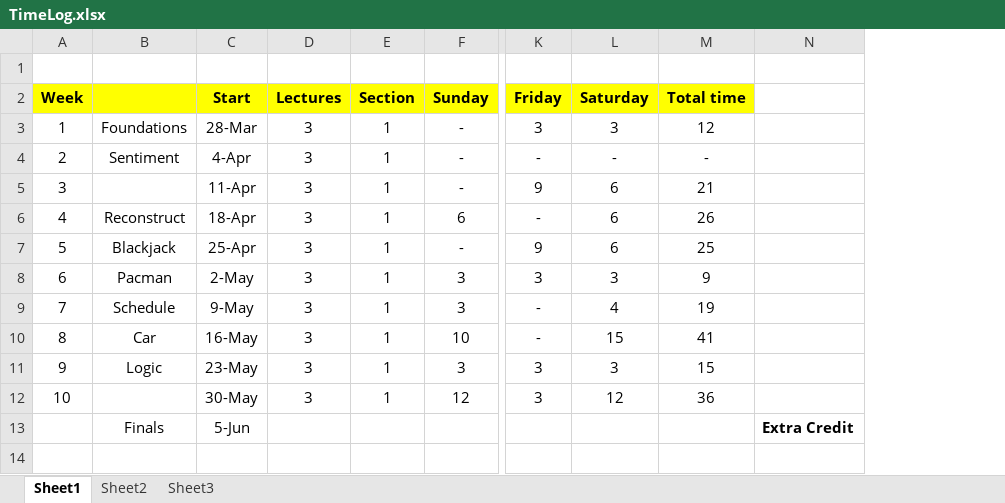
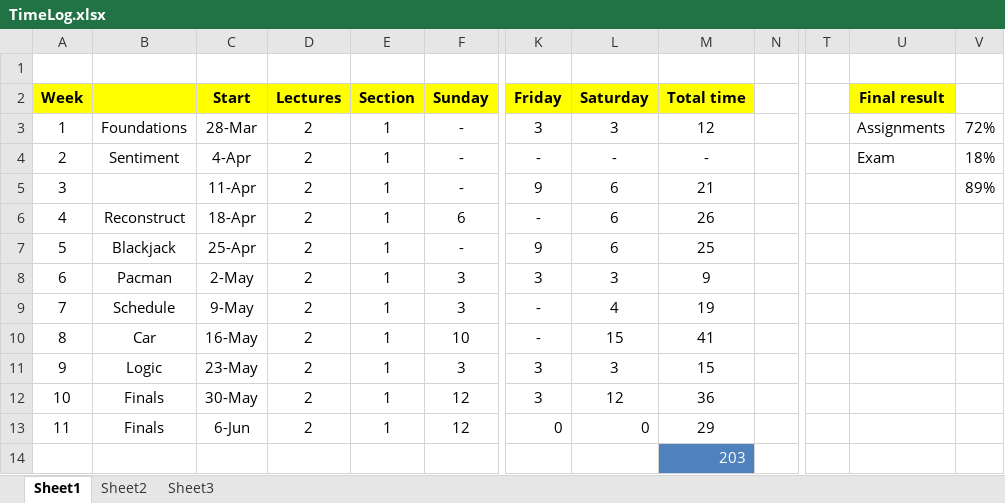
Before and after one commit to hifrickenfive/StanfordAI, an Excel workbook: TimeLog.xlsx, sheet Sheet1, drawn as a sheet; only a part is shown, gaps mark what is left out; values as stored, in another font and other column widths than the file's, no borders; charts and pictures not drawn; removed rows and columns are numbered as before the commit, all else as after; rows hold the shown columns only; the diff names each change by its address in the sheet, - before the commit and + after, or states it on an @@ line.

```diff
--- a/TimeLog.xlsx (sheet Sheet1)
+++ b/TimeLog.xlsx (sheet Sheet1)
-column N, empty
+column N, empty
+column T, empty
+column U (Final result), rows 3-4: Assignments | Exam
+column V, rows 3-5: 72% | 18% | 89%
-D3:D12 (Lectures): 3
+D3:D12 (Lectures): 2
-B12: (empty)
+B12: Finals
-row 13:  | Finals | 5-Jun |  |  |  |  |  |  | Extra Credit
+row 13: 11 | Finals | 6-Jun | 2 | 1 | 12 | 0 | 0 | 29
-M14 (Total time): (empty)
+M14 (Total time): 203
-M14 fill: none
+M14 fill: #4F81BD
```
Also changed, not shown: charts or pictures, 5 other files.
